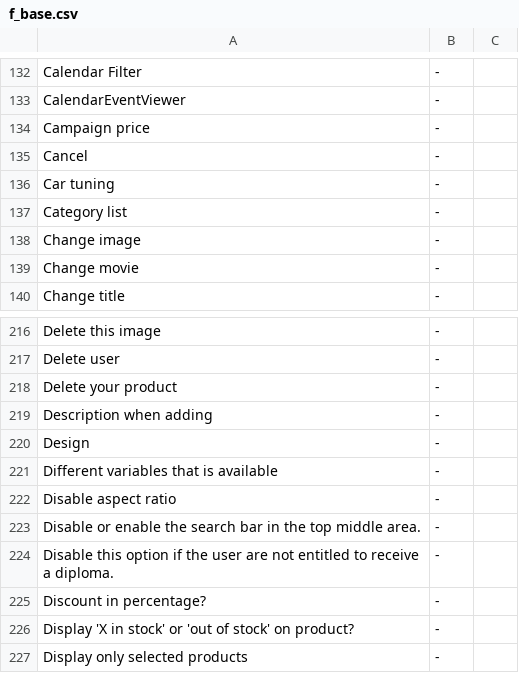
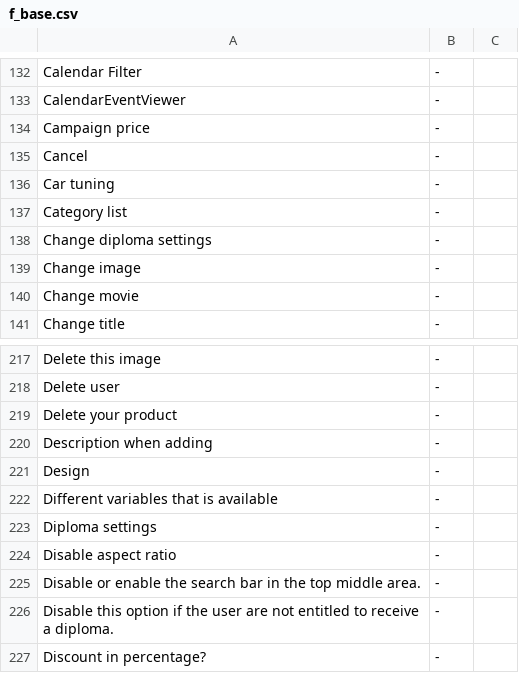
Before and after one commit to tamzidoronno/zaui-v4, a CSV file: com.getshop.client/ROOT/translation/f_base.csv, drawn as a sheet; only a part is shown, gaps mark what is left out; the shorter side is filled out with more unchanged rows; the diff names each change by its address in the sheet, - before the commit and + after, or states it on an @@ line.

```diff
--- a/com.getshop.client/ROOT/translation/f_base.csv
+++ b/com.getshop.client/ROOT/translation/f_base.csv
+row 138: Change diploma settings | -
+row 223: Diploma settings | -
```
Also changed, not shown: com.getshop.client/ROOT/translation/stripped/f_en_en.csv, com.getshop.client/ROOT/translation/stripped/f_fi_FI.csv, 6 other files.
